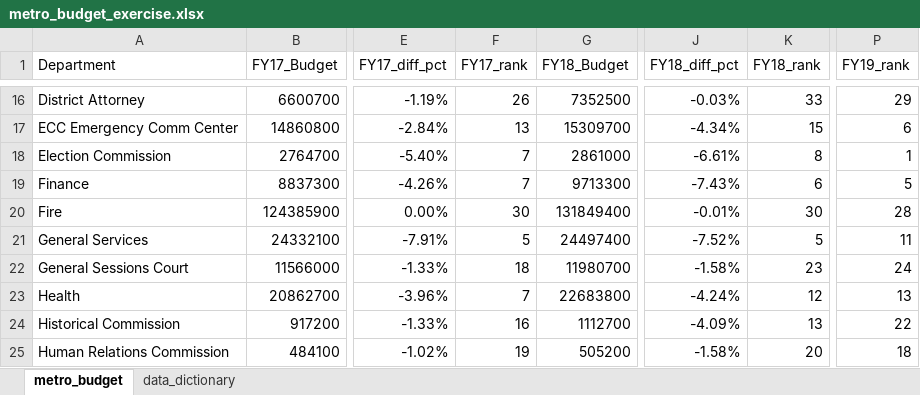
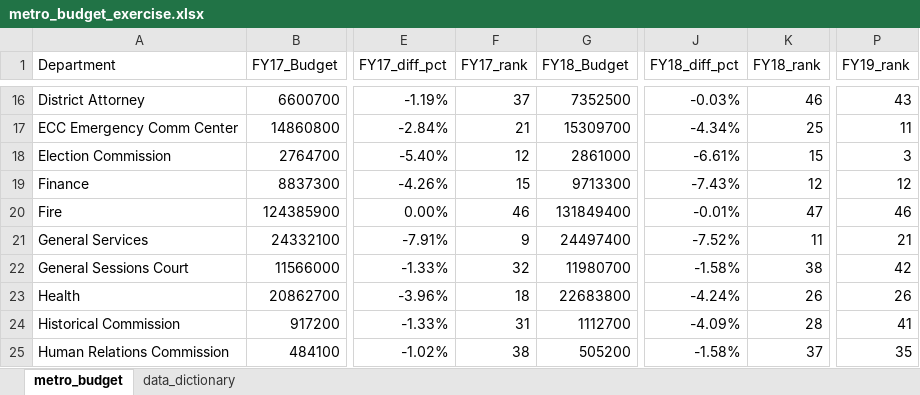
Before and after one commit to NSS-Data-Analytics-Cohort-14/lookups-da14-robschulteis, an Excel workbook: working/metro_budget_exercise.xlsx, sheet metro_budget, drawn as a sheet; only a part is shown, gaps mark what is left out; values as stored, in another font and other column widths than the file's, no borders; the diff covers the shown part only; the diff names each change by its address in the sheet, - before the commit and + after, or states it on an @@ line.

```diff
--- a/working/metro_budget_exercise.xlsx (sheet metro_budget)
+++ b/working/metro_budget_exercise.xlsx (sheet metro_budget)
-F16 (FY17_rank): 26
+F16 (FY17_rank): 37
-K16 (FY18_rank): 33
+K16 (FY18_rank): 46
-P16 (FY19_rank): 29
+P16 (FY19_rank): 43
-F17 (FY17_rank): 13
+F17 (FY17_rank): 21
-K17 (FY18_rank): 15
+K17 (FY18_rank): 25
-P17 (FY19_rank): 6
+P17 (FY19_rank): 11
-F18 (FY17_rank): 7
+F18 (FY17_rank): 12
-K18 (FY18_rank): 8
+K18 (FY18_rank): 15
-P18 (FY19_rank): 1
+P18 (FY19_rank): 3
-F19 (FY17_rank): 7
+F19 (FY17_rank): 15
-K19 (FY18_rank): 6
+K19 (FY18_rank): 12
-P19 (FY19_rank): 5
+P19 (FY19_rank): 12
-F20 (FY17_rank): 30
+F20 (FY17_rank): 46
-K20 (FY18_rank): 30
+K20 (FY18_rank): 47
-P20 (FY19_rank): 28
+P20 (FY19_rank): 46
-F21 (FY17_rank): 5
+F21 (FY17_rank): 9
-K21 (FY18_rank): 5
+K21 (FY18_rank): 11
-P21 (FY19_rank): 11
+P21 (FY19_rank): 21
-F22 (FY17_rank): 18
+F22 (FY17_rank): 32
-K22 (FY18_rank): 23
+K22 (FY18_rank): 38
-P22 (FY19_rank): 24
+P22 (FY19_rank): 42
-F23 (FY17_rank): 7
+F23 (FY17_rank): 18
-K23 (FY18_rank): 12
+K23 (FY18_rank): 26
-P23 (FY19_rank): 13
+P23 (FY19_rank): 26
-F24 (FY17_rank): 16
+F24 (FY17_rank): 31
-K24 (FY18_rank): 13
+K24 (FY18_rank): 28
-P24 (FY19_rank): 22
+P24 (FY19_rank): 41
-F25 (FY17_rank): 19
+F25 (FY17_rank): 38
-K25 (FY18_rank): 20
+K25 (FY18_rank): 37
-P25 (FY19_rank): 18
+P25 (FY19_rank): 35
```
Also changed, not shown: 3 added rows, 3 removed rows and 110 edited cells elsewhere in this sheet, formulas that keep their value.
